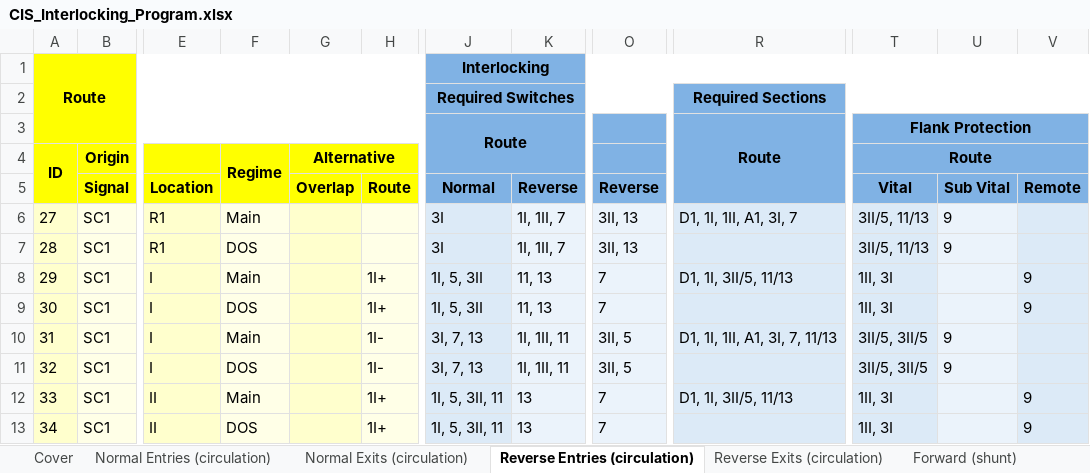
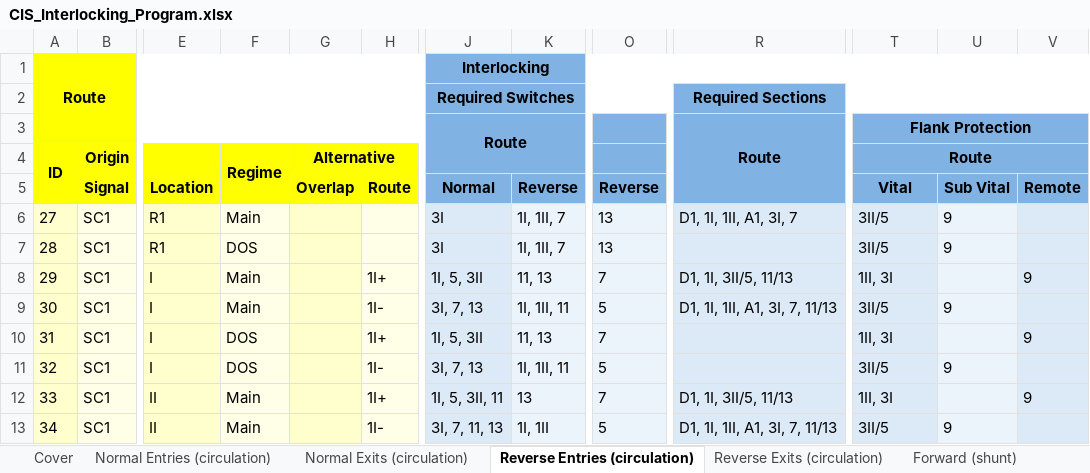
Before and after one commit to 7diogo-luis/ZIRCON, an Excel workbook: stations/output/CIS_Interlocking_Program.xlsx, sheet Reverse Entries (circulation), drawn as a sheet; only a part is shown, gaps mark what is left out; values as stored, in another font and other column widths than the file's, no borders; the diff covers the shown part only; the diff names each change by its address in the sheet, - before the commit and + after, or states it on an @@ line.

```diff
--- a/stations/output/CIS_Interlocking_Program.xlsx (sheet Reverse Entries (circulation))
+++ b/stations/output/CIS_Interlocking_Program.xlsx (sheet Reverse Entries (circulation))
-O6:O7: 3II, 13
+O6:O7: 13
-T6:T7 (Route): 3II/5, 11/13
+T6:T7 (Route): 3II/5
-F9 (Regime): DOS
+F9 (Regime): Main
-H9: 1I+
+H9: 1I-
-J9: 1I, 5, 3II
+J9: 3I, 7, 13
-K9: 11, 13
+K9: 1I, 1II, 11
-O9: 7
+O9: 5
-R9: (empty)
+R9: D1, 1I, 1II, A1, 3I, 7, 11/13
-T9 (Route): 1II, 3I
+T9 (Route): 3II/5
-U9: (empty)
+U9: 9
-V9: 9
+V9: (empty)
-F10 (Regime): Main
+F10 (Regime): DOS
-H10: 1I-
+H10: 1I+
-J10: 3I, 7, 13
+J10: 1I, 5, 3II
-K10: 1I, 1II, 11
+K10: 11, 13
-O10: 3II, 5
+O10: 7
-R10: D1, 1I, 1II, A1, 3I, 7, 11/13
+R10: (empty)
-T10 (Route): 3II/5, 3II/5
+T10 (Route): 1II, 3I
-U10: 9
+U10: (empty)
-V10: (empty)
+V10: 9
-O11: 3II, 5
+O11: 5
-T11 (Route): 3II/5, 3II/5
+T11 (Route): 3II/5
-F13 (Regime): DOS
+F13 (Regime): Main
-H13: 1I+
+H13: 1I-
-J13: 1I, 5, 3II, 11
+J13: 3I, 7, 11, 13
-K13: 13
+K13: 1I, 1II
-O13: 7
+O13: 5
-R13: (empty)
+R13: D1, 1I, 1II, A1, 3I, 7, 11/13
-T13 (Route): 1II, 3I
+T13 (Route): 3II/5
-U13: (empty)
+U13: 9
-V13: 9
+V13: (empty)
```
Also changed, not shown: 47 edited cells elsewhere in this sheet, sheet Normal Exits (circulation), sheet Forward (shunt), sheet Reverse Exits (circulation), sheet Normal Entries (circulation), sheet Backward (shunt), sheet Cover, 1 other file.
